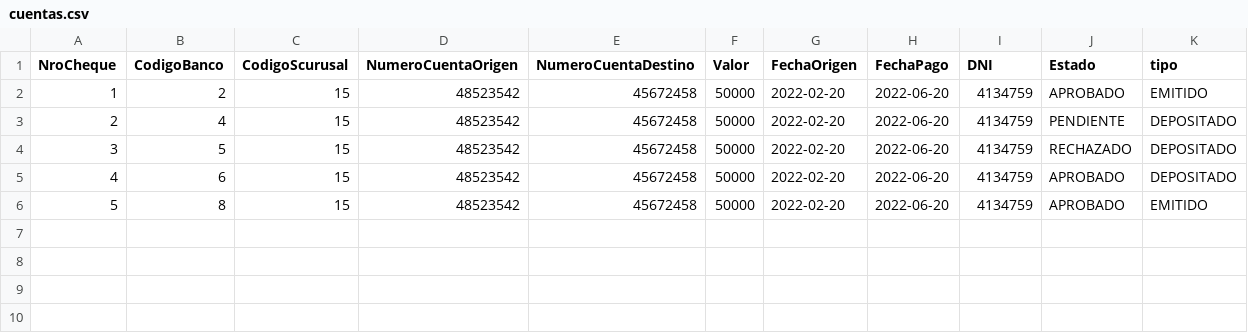
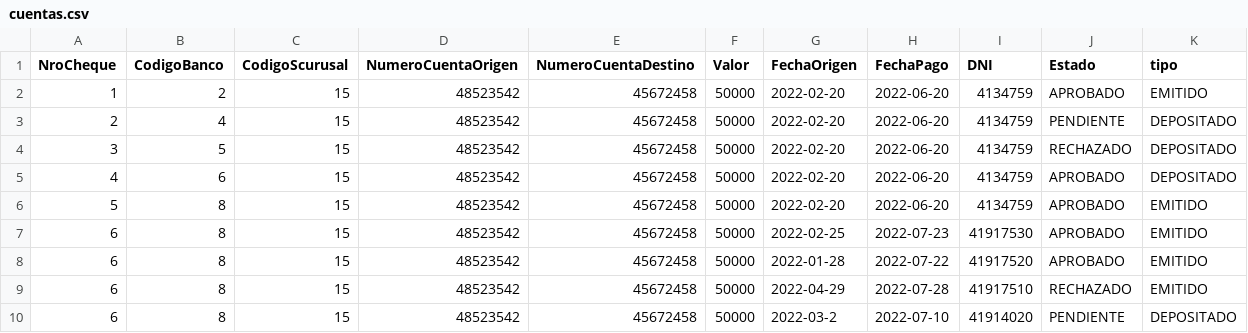
Before and after one commit to GHimmel/Sprint4, a CSV file: cuentas.csv, drawn as a sheet.

Commit message:
mas datos en cuentas.csv

```diff
--- a/cuentas.csv
+++ b/cuentas.csv
@@ -6 +6,5 @@ NroCheque;CodigoBanco;CodigoScurusal;NumeroCuentaOrigen;NumeroCuentaDestino;Valo
 5;8;15;48523542;45672458;50000;2022-02-20;2022-06-20;4134759;APROBADO;EMITIDO
+6;8;15;48523542;45672458;50000;2022-02-25;2022-07-23;41917530;APROBADO;EMITIDO
+6;8;15;48523542;45672458;50000;2022-01-28;2022-07-22;41917520;APROBADO;EMITIDO
+6;8;15;48523542;45672458;50000;2022-04-29;2022-07-28;41917510;RECHAZADO;EMITIDO
+6;8;15;48523542;45672458;50000;2022-03-2;2022-07-10;41914020;PENDIENTE;DEPOSITADO
```
Also changed, not shown: 1 other file.
